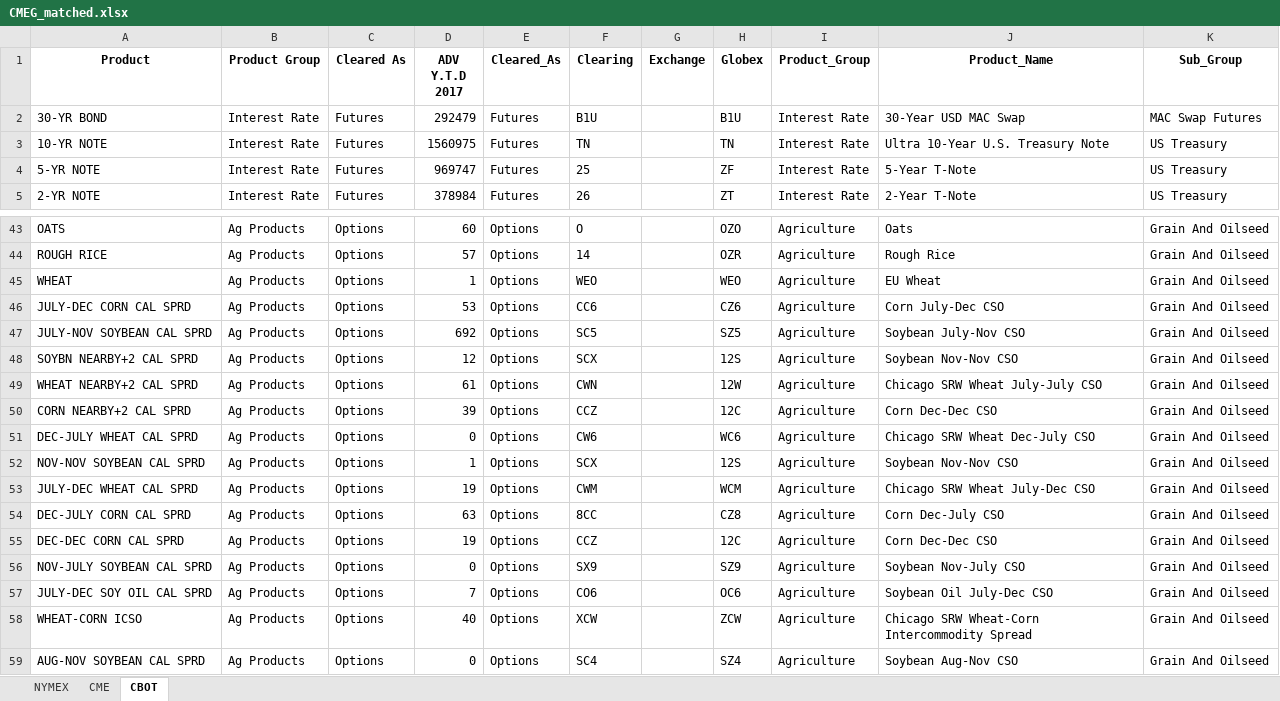
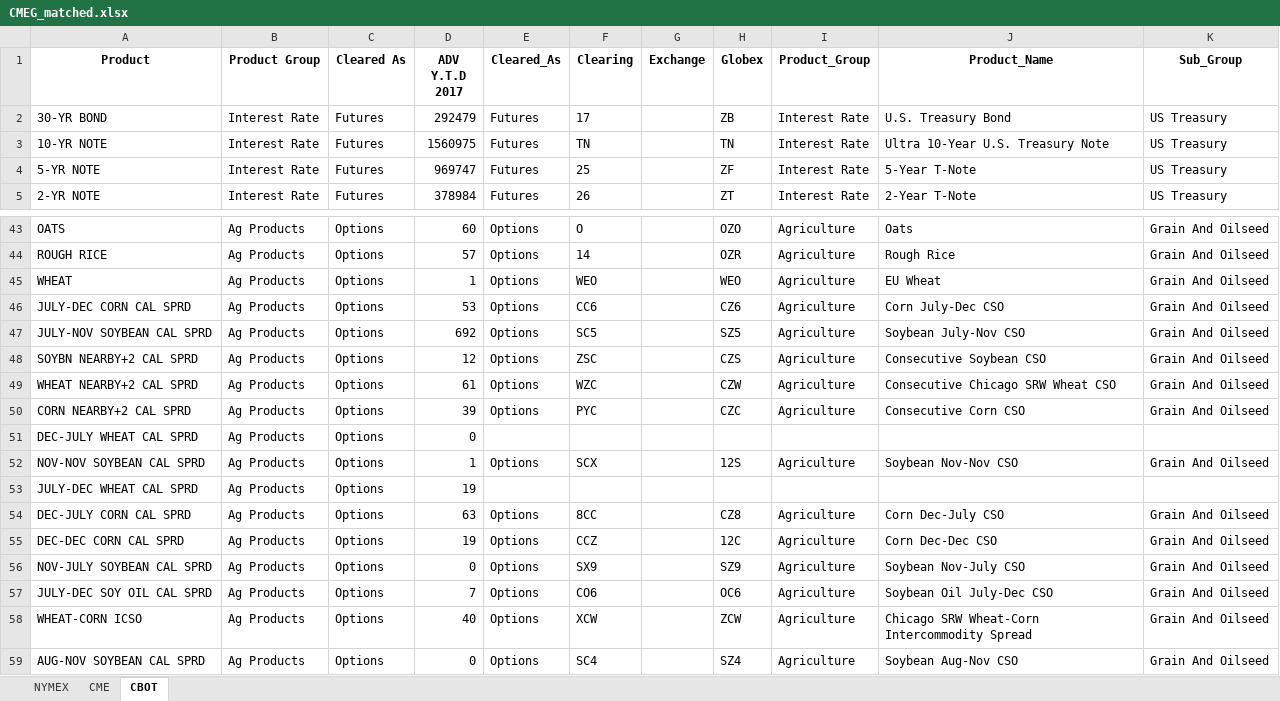
Before and after one commit to sheryllan/LiquidPy, an Excel workbook: recordcleaner/CMEG_matched.xlsx, sheet CBOT, drawn as a sheet; only a part is shown, gaps mark what is left out; values as stored, in another font and other column widths than the file's, no borders; the diff covers the shown part only; the diff names each change by its address in the sheet, - before the commit and + after, or states it on an @@ line.

```diff
--- a/recordcleaner/CMEG_matched.xlsx (sheet CBOT)
+++ b/recordcleaner/CMEG_matched.xlsx (sheet CBOT)
-F2 (Clearing): B1U
+F2 (Clearing): 17
-H2 (Globex): B1U
+H2 (Globex): ZB
-J2 (Product_Name): 30-Year USD MAC Swap
+J2 (Product_Name): U.S. Treasury Bond
-K2 (Sub_Group): MAC Swap Futures
+K2 (Sub_Group): US Treasury
-F48 (Clearing): SCX
+F48 (Clearing): ZSC
-H48 (Globex): 12S
+H48 (Globex): CZS
-J48 (Product_Name): Soybean Nov-Nov CSO
+J48 (Product_Name): Consecutive Soybean CSO
-F49 (Clearing): CWN
+F49 (Clearing): WZC
-H49 (Globex): 12W
+H49 (Globex): CZW
-J49 (Product_Name): Chicago SRW Wheat July-July CSO
+J49 (Product_Name): Consecutive Chicago SRW Wheat CSO
-F50 (Clearing): CCZ
+F50 (Clearing): PYC
-H50 (Globex): 12C
+H50 (Globex): CZC
-J50 (Product_Name): Corn Dec-Dec CSO
+J50 (Product_Name): Consecutive Corn CSO
-E51 (Cleared_As): Options
+E51 (Cleared_As): (empty)
-F51 (Clearing): CW6
+F51 (Clearing): (empty)
-H51 (Globex): WC6
+H51 (Globex): (empty)
-I51 (Product_Group): Agriculture
+I51 (Product_Group): (empty)
-J51 (Product_Name): Chicago SRW Wheat Dec-July CSO
+J51 (Product_Name): (empty)
-K51 (Sub_Group): Grain And Oilseed
+K51 (Sub_Group): (empty)
-E53 (Cleared_As): Options
+E53 (Cleared_As): (empty)
-F53 (Clearing): CWM
+F53 (Clearing): (empty)
-H53 (Globex): WCM
+H53 (Globex): (empty)
-I53 (Product_Group): Agriculture
+I53 (Product_Group): (empty)
-J53 (Product_Name): Chicago SRW Wheat July-Dec CSO
+J53 (Product_Name): (empty)
-K53 (Sub_Group): Grain And Oilseed
+K53 (Sub_Group): (empty)
```
Also changed, not shown: 60 edited cells elsewhere in this sheet, sheet CME, 3 other files.
